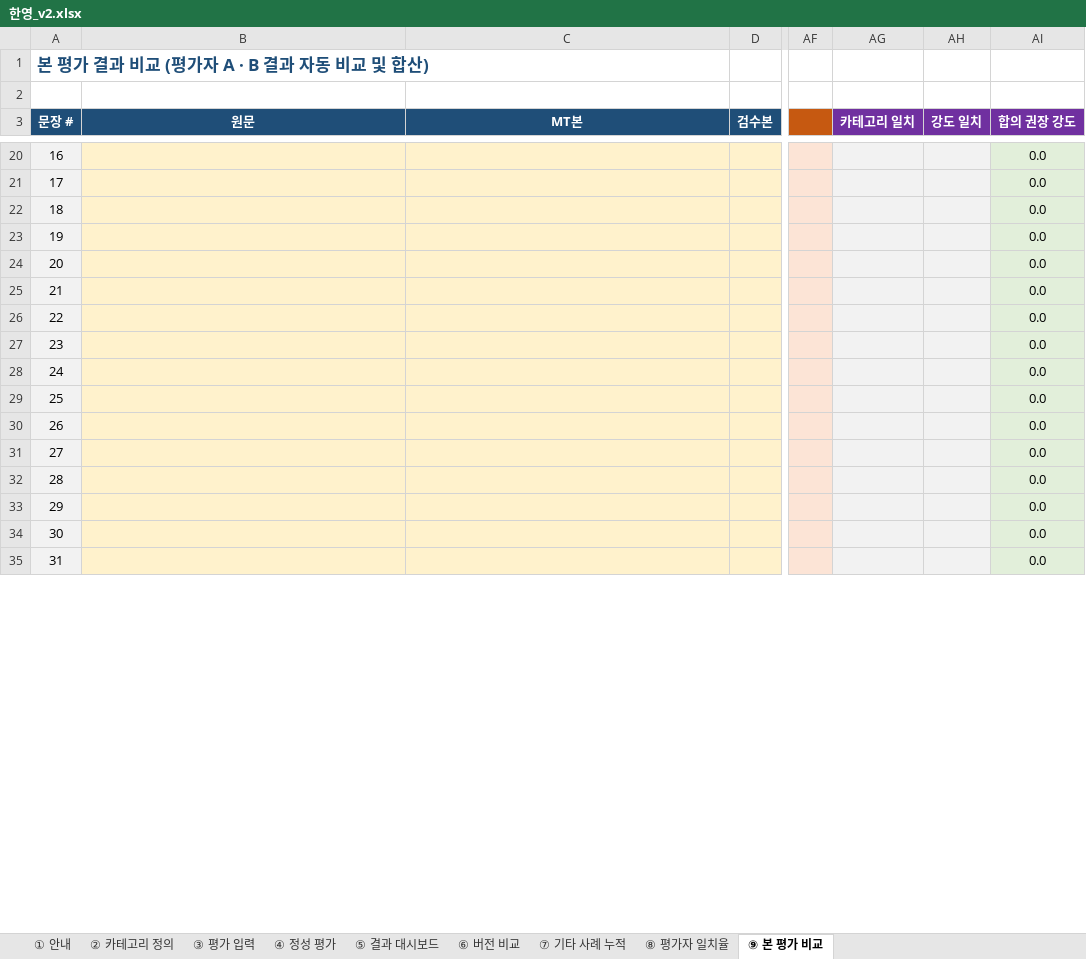
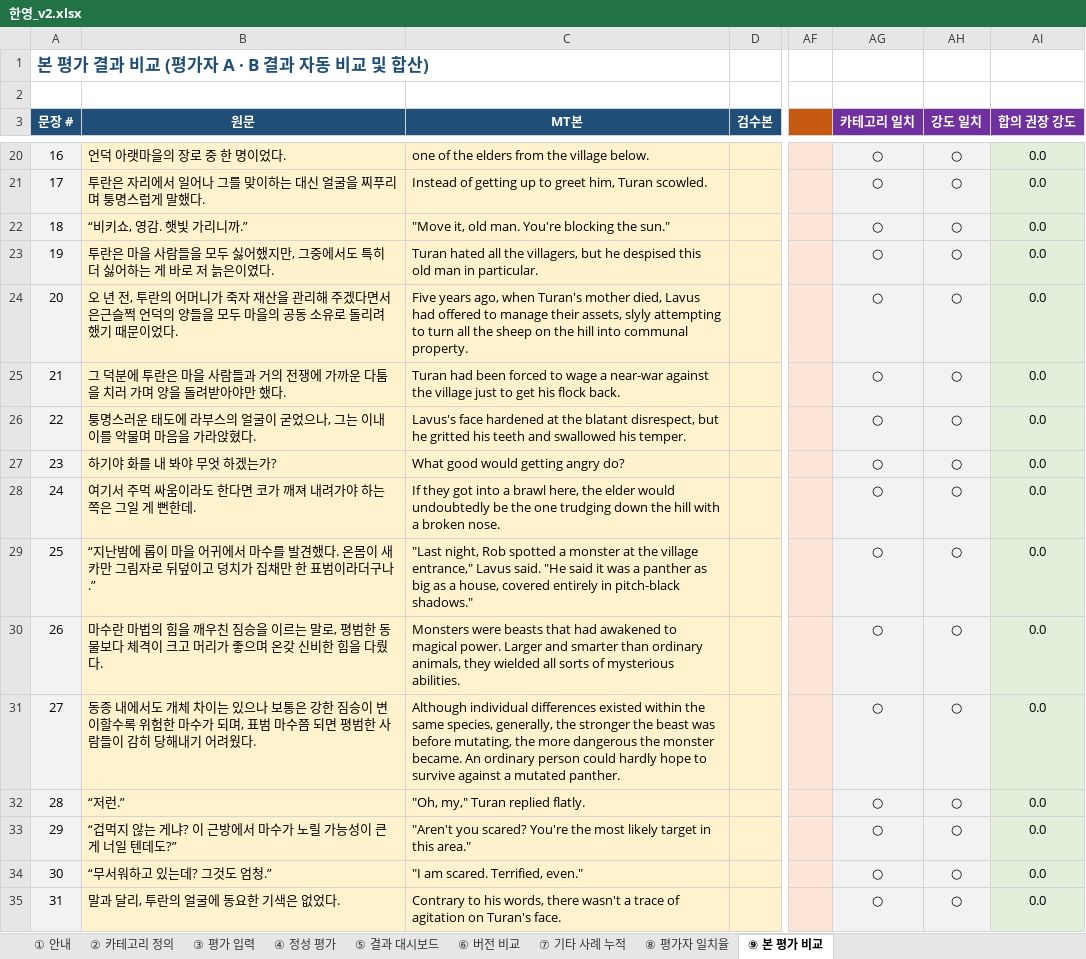
Before and after one commit to youngjoochoi-maker/mtpe-translator, an Excel workbook: mtpe/evaluation/templates/한영_v2.xlsx, sheet ⑨ 본 평가 비교, drawn as a sheet; only a part is shown, gaps mark what is left out; values as stored, in another font and other column widths than the file's, no borders; conditional formats not drawn; the diff covers the shown part only; the diff names each change by its address in the sheet, - before the commit and + after, or states it on an @@ line.

```diff
--- a/mtpe/evaluation/templates/한영_v2.xlsx (sheet ⑨ 본 평가 비교)
+++ b/mtpe/evaluation/templates/한영_v2.xlsx (sheet ⑨ 본 평가 비교)
-B20 (원문): (empty)
+B20 (원문): 언덕 아랫마을의 장로 중 한 명이었다.
-C20 (MT본): (empty)
+C20 (MT본): one of the elders from the village below.
-AG20:AG35 (카테고리 일치): (empty)
+AG20:AG35 (카테고리 일치): ○
-AH20:AH35 (강도 일치): (empty)
+AH20:AH35 (강도 일치): ○
-B21 (원문): (empty)
+B21 (원문): 투란은 자리에서 일어나 그를 맞이하는 대신 얼굴을 찌푸리며 퉁명스럽게 말했다.
-C21 (MT본): (empty)
+C21 (MT본): Instead of getting up to greet him, Turan scowled.
-B22 (원문): (empty)
+B22 (원문): “비키쇼, 영감. 햇빛 가리니까.”
-C22 (MT본): (empty)
+C22 (MT본): "Move it, old man. You're blocking the sun."
-B23 (원문): (empty)
+B23 (원문): 투란은 마을 사람들을 모두 싫어했지만, 그중에서도 특히 더 싫어하는 게 바로 저 늙은이였다.
-C23 (MT본): (empty)
+C23 (MT본): Turan hated all the villagers, but he despised this old man in particular.
-B24 (원문): (empty)
+B24 (원문): 오 년 전, 투란의 어머니가 죽자 재산을 관리해 주겠다면서 은근슬쩍 언덕의 양들을 모두 마을의 공동 소유로 돌리려 했기 때문이었다.
-C24 (MT본): (empty)
+C24 (MT본): Five years ago, when Turan's mother died, Lavus had offered to manage their assets, slyly attempting to turn all the sheep on the hill into communal property.
-B25 (원문): (empty)
+B25 (원문): 그 덕분에 투란은 마을 사람들과 거의 전쟁에 가까운 다툼을 치러 가며 양을 돌려받아야만 했다.
-C25 (MT본): (empty)
+C25 (MT본): Turan had been forced to wage a near-war against the village just to get his flock back.
-B26 (원문): (empty)
+B26 (원문): 퉁명스러운 태도에 라부스의 얼굴이 굳었으나, 그는 이내 이를 악물며 마음을 가라앉혔다.
-C26 (MT본): (empty)
+C26 (MT본): Lavus's face hardened at the blatant disrespect, but he gritted his teeth and swallowed his temper.
-B27 (원문): (empty)
+B27 (원문): 하기야 화를 내 봐야 무엇 하겠는가?
-C27 (MT본): (empty)
+C27 (MT본): What good would getting angry do?
-B28 (원문): (empty)
+B28 (원문): 여기서 주먹 싸움이라도 한다면 코가 깨져 내려가야 하는 쪽은 그일 게 뻔한데.
-C28 (MT본): (empty)
+C28 (MT본): If they got into a brawl here, the elder would undoubtedly be the one trudging down the hill with a broken nose.
-B29 (원문): (empty)
+B29 (원문): “지난밤에 롭이 마을 어귀에서 마수를 발견했다. 온몸이 새카만 그림자로 뒤덮이고 덩치가 집채만 한 표범이라더구나.”
-C29 (MT본): (empty)
+C29 (MT본): "Last night, Rob spotted a monster at the village entrance," Lavus said. "He said it was a panther as big as a house, covered entirely in pitch-black shadows."
-B30 (원문): (empty)
+B30 (원문): 마수란 마법의 힘을 깨우친 짐승을 이르는 말로, 평범한 동물보다 체격이 크고 머리가 좋으며 온갖 신비한 힘을 다뤘다.
-C30 (MT본): (empty)
+C30 (MT본): Monsters were beasts that had awakened to magical power. Larger and smarter than ordinary animals, they wielded all sorts of mysterious abilities.
-B31 (원문): (empty)
+B31 (원문): 동종 내에서도 개체 차이는 있으나 보통은 강한 짐승이 변이할수록 위험한 마수가 되며, 표범 마수쯤 되면 평범한 사람들이 감히 당해내기 어려웠다.
-C31 (MT본): (empty)
+C31 (MT본): Although individual differences existed within the same species, generally, the stronger the beast was before mutating, the more dangerous the monster became. An ordinary person could hardly hope to survive against a mutated panther.
-B32 (원문): (empty)
+B32 (원문): “저런.”
-C32 (MT본): (empty)
+C32 (MT본): "Oh, my," Turan replied flatly.
-B33 (원문): (empty)
+B33 (원문): “겁먹지 않는 게냐? 이 근방에서 마수가 노릴 가능성이 큰 게 너일 텐데도?”
-C33 (MT본): (empty)
+C33 (MT본): "Aren't you scared? You're the most likely target in this area."
-B34 (원문): (empty)
+B34 (원문): “무서워하고 있는데? 그것도 엄청.”
-C34 (MT본): (empty)
+C34 (MT본): "I am scared. Terrified, even."
-B35 (원문): (empty)
+B35 (원문): 말과 달리, 투란의 얼굴에 동요한 기색은 없었다.
-C35 (MT본): (empty)
+C35 (MT본): Contrary to his words, there wasn't a trace of agitation on Turan's face.
```
Also changed, not shown: 1326 edited cells elsewhere in this sheet, sheet ③ 평가 입력, sheet ⑧ 평가자 일치율, sheet ② 카테고리 정의, sheet ⑤ 결과 대시보드, formulas that keep their value, 2 other files.
